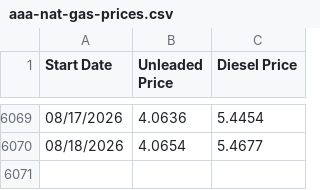
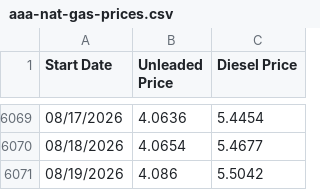
Before and after one commit to susiewebb/gas-prices, a CSV file: aaa-nat-gas-prices.csv, drawn as a sheet; only a part is shown, gaps mark what is left out.

```diff
--- a/aaa-nat-gas-prices.csv
+++ b/aaa-nat-gas-prices.csv
@@ -6070 +6070,2 @@ Start Date,Unleaded Price,Diesel Price
 08/18/2026,4.0654,5.4677
+08/19/2026,4.086,5.5042
```
Also changed, not shown: CA-EV-prices.csv, gas_data_log.csv.
